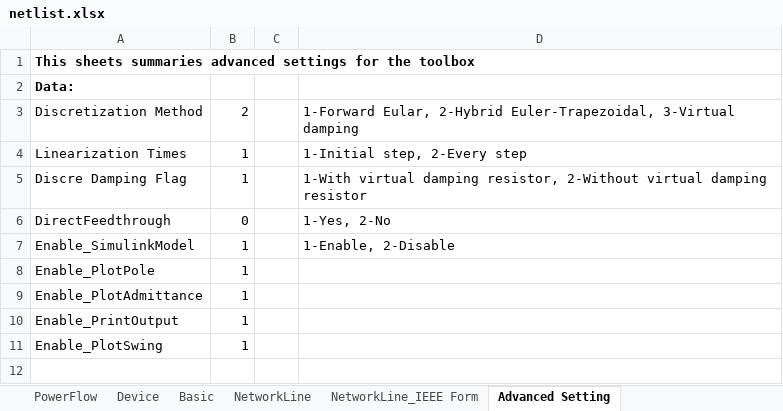
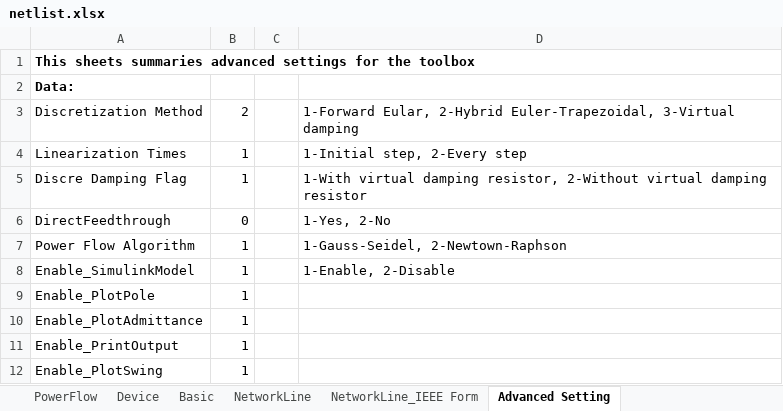
Before and after one commit to Future-Power-Networks/Simplus-Grid-Tool, an Excel workbook: CustomerData/netlist.xlsx, sheet Advanced Setting, drawn as a sheet; values as stored, in another font and other column widths than the file's, no borders; the diff names each change by its address in the sheet, - before the commit and + after, or states it on an @@ line.

Commit message:
Milestone Update
Add: power flow NR methtod.
Change: PLL filter bandwidth.
Add: dss and ss related functions.
Improve: system object.
Add: standard testing figures.
Add: port index into function which connects Gm and Zb.
Add: function, nyquist diagram.

```diff
--- a/CustomerData/netlist.xlsx (sheet Advanced Setting)
+++ b/CustomerData/netlist.xlsx (sheet Advanced Setting)
+row 7: Power Flow Algorithm | 1 |  | 1-Gauss-Seidel, 2-Newtown-Raphson
```
Also changed, not shown: sheet NetworkLine_IEEE Form, sheet Device, 46 other files.
